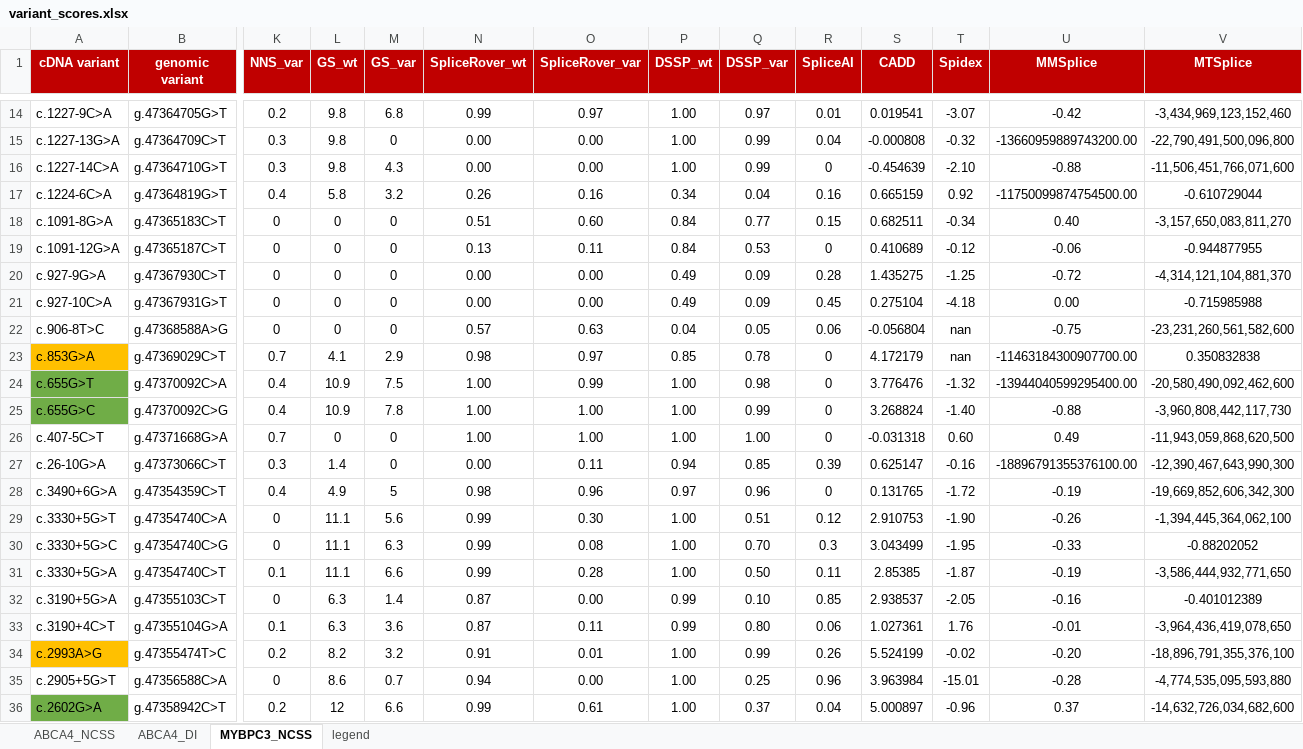
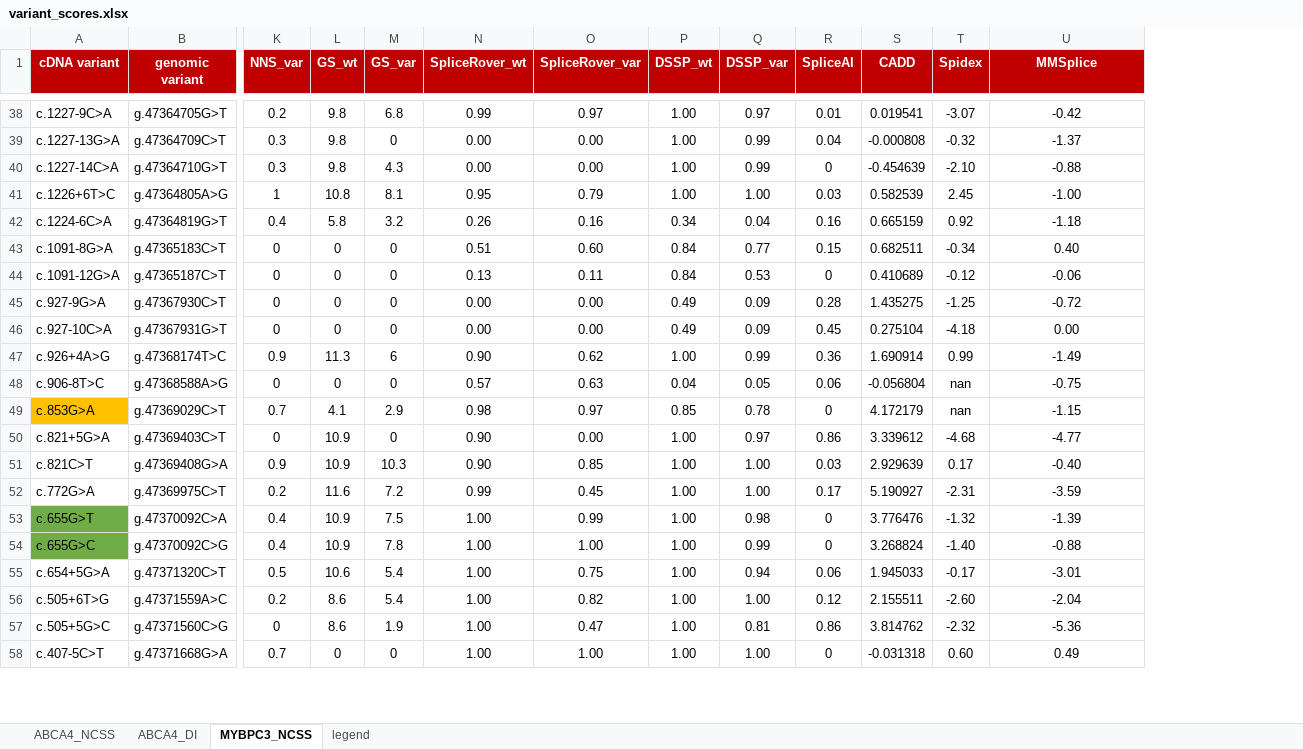
Before and after one commit to cmbi/Benchmarking_splice_prediction_tools, an Excel workbook: data/variant_scores.xlsx, sheet MYBPC3_NCSS, drawn as a sheet; only a part is shown, gaps mark what is left out; values as stored, in another font and other column widths than the file's, no borders; removed rows and columns are numbered as before the commit, all else as after; rows hold the shown columns only; the diff covers the shown part only; the diff names each change by its address in the sheet, - before the commit and + after, or states it on an @@ line.

```diff
--- a/data/variant_scores.xlsx (sheet MYBPC3_NCSS)
+++ b/data/variant_scores.xlsx (sheet MYBPC3_NCSS)
-column V (MTSplice), rows 14-26: -3,434,969,123,152,460 | -22,790,491,500,096,800 | -11,506,451,766,071,600 | -0.610729044 | -3,157,650,083,811,270 | -0.944877955 | -4,314,121,104,881,370 | -0.715985988 | -23,231,260,561,582,600 | 0.350832838 | -20,580,490,092,462,600 | -3,960,808,442,117,730 | -11,943,059,868,620,500
-U39 (MMSplice): -13660959889743200.00
+U39 (MMSplice): -1.37
+row 41: c.1226+6T>C | g.47364805A>G | 1 | 10.8 | 8.1 | 0.95 | 0.79 | 1.00 | 1.00 | 0.03 | 0.582539 | 2.45 | -1.00
-U42 (MMSplice): -11750099874754500.00
+U42 (MMSplice): -1.18
+row 47: c.926+4A>G | g.47368174T>C | 0.9 | 11.3 | 6 | 0.90 | 0.62 | 1.00 | 0.99 | 0.36 | 1.690914 | 0.99 | -1.49
-U49 (MMSplice): -11463184300907700.00
+U49 (MMSplice): -1.15
+row 50: c.821+5G>A | g.47369403C>T | 0 | 10.9 | 0 | 0.90 | 0.00 | 1.00 | 0.97 | 0.86 | 3.339612 | -4.68 | -4.77
+row 51: c.821C>T | g.47369408G>A | 0.9 | 10.9 | 10.3 | 0.90 | 0.85 | 1.00 | 1.00 | 0.03 | 2.929639 | 0.17 | -0.40
+row 52: c.772G>A | g.47369975C>T | 0.2 | 11.6 | 7.2 | 0.99 | 0.45 | 1.00 | 1.00 | 0.17 | 5.190927 | -2.31 | -3.59
-U53 (MMSplice): -13944040599295400.00
+U53 (MMSplice): -1.39
+row 55: c.654+5G>A | g.47371320C>T | 0.5 | 10.6 | 5.4 | 1.00 | 0.75 | 1.00 | 0.94 | 0.06 | 1.945033 | -0.17 | -3.01
+row 56: c.505+6T>G | g.47371559A>C | 0.2 | 8.6 | 5.4 | 1.00 | 0.82 | 1.00 | 1.00 | 0.12 | 2.155511 | -2.60 | -2.04
+row 57: c.505+5G>C | g.47371560C>G | 0 | 8.6 | 1.9 | 1.00 | 0.47 | 1.00 | 0.81 | 0.86 | 3.814762 | -2.32 | -5.36
-row 27: c.26-10G>A | g.47373066C>T | 0.3 | 1.4 | 0 | 0.00 | 0.11 | 0.94 | 0.85 | 0.39 | 0.625147 | -0.16 | -18896791355376100.00 | -12,390,467,643,990,300
-row 28: c.3490+6G>A | g.47354359C>T | 0.4 | 4.9 | 5 | 0.98 | 0.96 | 0.97 | 0.96 | 0 | 0.131765 | -1.72 | -0.19 | -19,669,852,606,342,300
-row 29: c.3330+5G>T | g.47354740C>A | 0 | 11.1 | 5.6 | 0.99 | 0.30 | 1.00 | 0.51 | 0.12 | 2.910753 | -1.90 | -0.26 | -1,394,445,364,062,100
-row 30: c.3330+5G>C | g.47354740C>G | 0 | 11.1 | 6.3 | 0.99 | 0.08 | 1.00 | 0.70 | 0.3 | 3.043499 | -1.95 | -0.33 | -0.88202052
-row 31: c.3330+5G>A | g.47354740C>T | 0.1 | 11.1 | 6.6 | 0.99 | 0.28 | 1.00 | 0.50 | 0.11 | 2.85385 | -1.87 | -0.19 | -3,586,444,932,771,650
-row 32: c.3190+5G>A | g.47355103C>T | 0 | 6.3 | 1.4 | 0.87 | 0.00 | 0.99 | 0.10 | 0.85 | 2.938537 | -2.05 | -0.16 | -0.401012389
-row 33: c.3190+4C>T | g.47355104G>A | 0.1 | 6.3 | 3.6 | 0.87 | 0.11 | 0.99 | 0.80 | 0.06 | 1.027361 | 1.76 | -0.01 | -3,964,436,419,078,650
-row 34: c.2993A>G | g.47355474T>C | 0.2 | 8.2 | 3.2 | 0.91 | 0.01 | 1.00 | 0.99 | 0.26 | 5.524199 | -0.02 | -0.20 | -18,896,791,355,376,100
-row 35: c.2905+5G>T | g.47356588C>A | 0 | 8.6 | 0.7 | 0.94 | 0.00 | 1.00 | 0.25 | 0.96 | 3.963984 | -15.01 | -0.28 | -4,774,535,095,593,880
-row 36: c.2602G>A | g.47358942C>T | 0.2 | 12 | 6.6 | 0.99 | 0.61 | 1.00 | 0.37 | 0.04 | 5.000897 | -0.96 | 0.37 | -14,632,726,034,682,600
```
Also changed, not shown: 25 added rows, 23 removed rows and 7 edited cells elsewhere in this sheet, sheet ABCA4_NCSS, sheet ABCA4_DI, sheet legend, 12 other files.
